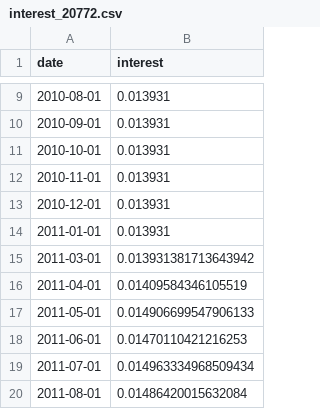
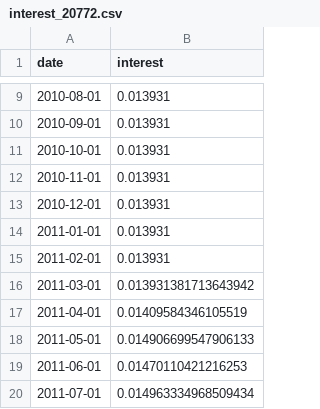
Before and after one commit to BAFurtado/PolicySpace2, a CSV file: input/interest_20772.csv, drawn as a sheet; only a part is shown, gaps mark what is left out; the shorter side is filled out with more unchanged rows.

Commit message:
INTERESTS are now real and changing every month!

```diff
--- a/input/interest_20772.csv
+++ b/input/interest_20772.csv
@@ -14,2 +14,3 @@ date;interest
 2011-01-01;0.013931
+2011-02-01;0.013931
 2011-03-01;0.013931381713643942
```
Also changed, not shown: 6 other files.
